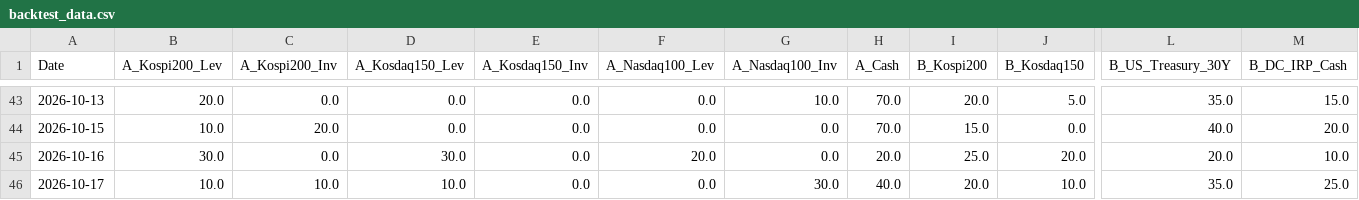
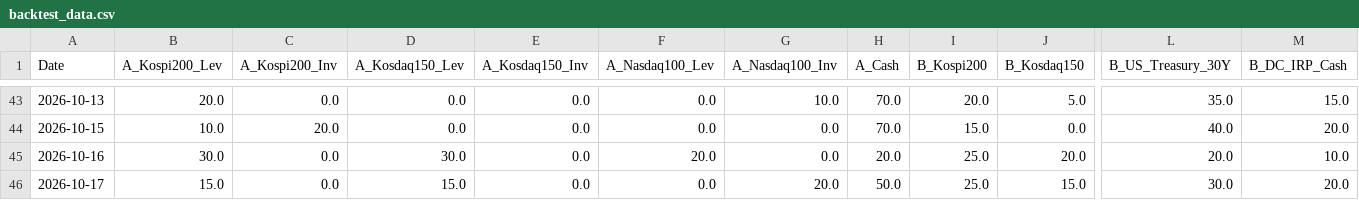
Before and after one commit to lkj9980/quant-dashboard, a CSV file: data/backtest_data.csv, drawn as a sheet; only a part is shown, gaps mark what is left out; the diff names each change by its address in the sheet, - before the commit and + after, or states it on an @@ line.

```diff
--- a/data/backtest_data.csv
+++ b/data/backtest_data.csv
-B46 (A_Kospi200_Lev): 10.0
+B46 (A_Kospi200_Lev): 15.0
-C46 (A_Kospi200_Inv): 10.0
+C46 (A_Kospi200_Inv): 0.0
-D46 (A_Kosdaq150_Lev): 10.0
+D46 (A_Kosdaq150_Lev): 15.0
-G46 (A_Nasdaq100_Inv): 30.0
+G46 (A_Nasdaq100_Inv): 20.0
-H46 (A_Cash): 40.0
+H46 (A_Cash): 50.0
-I46 (B_Kospi200): 20.0
+I46 (B_Kospi200): 25.0
-J46 (B_Kosdaq150): 10.0
+J46 (B_Kosdaq150): 15.0
-L46 (B_US_Treasury_30Y): 35.0
+L46 (B_US_Treasury_30Y): 30.0
-M46 (B_DC_IRP_Cash): 25.0
+M46 (B_DC_IRP_Cash): 20.0
```
Also changed, not shown: data/quant_log.csv, 3 other files.
